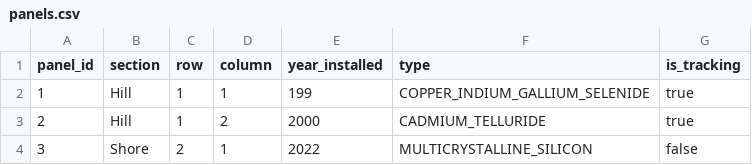
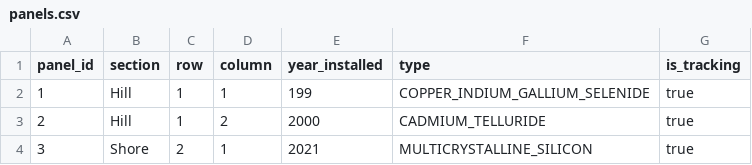
Before and after one commit to WinterXBeholder/solar-farm-repository, a CSV file: data/panels.csv, drawn as a sheet.

```diff
--- a/data/panels.csv
+++ b/data/panels.csv
@@ -3,2 +3,2 @@ panel_id,section, row, column, year_installed, type, is_tracking
 2,Hill,1,2,2000,CADMIUM_TELLURIDE,true
-3,Shore,2,1,2022,MULTICRYSTALLINE_SILICON,false
+3,Shore,2,1,2021,MULTICRYSTALLINE_SILICON,true
```
Also changed, not shown: 3 other files.
